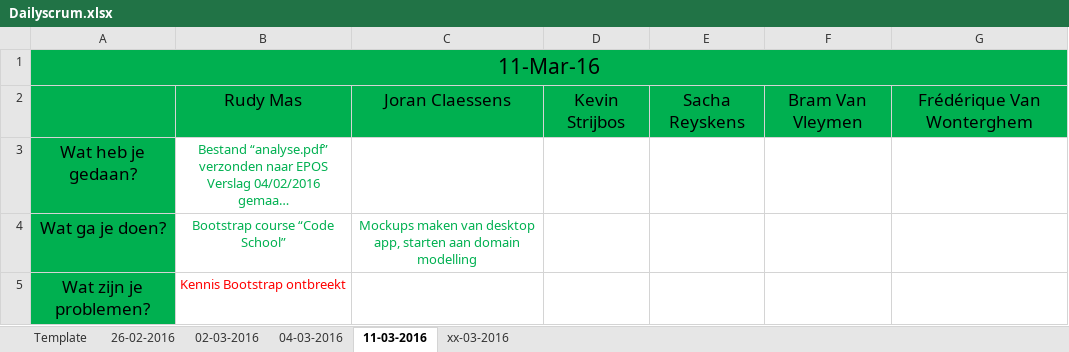
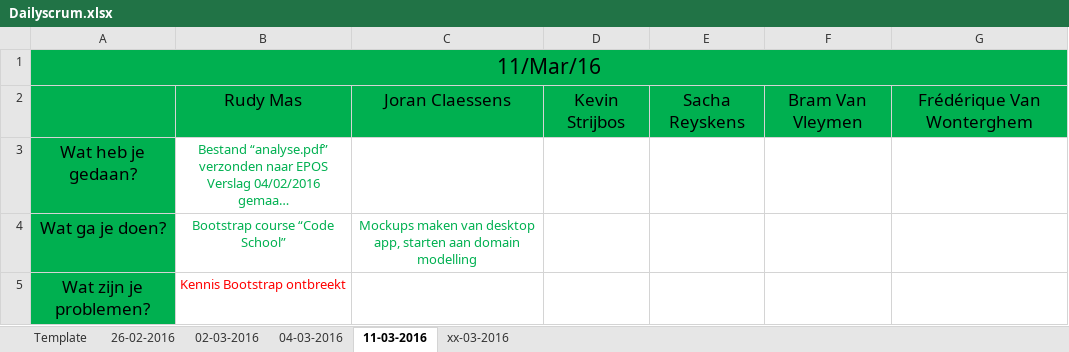
Before and after one commit to pxlit-projects/AppDev05_2016, an Excel workbook: scrum/Dailyscrum.xlsx, sheet 11-03-2016, drawn as a sheet; long unchanged cells end in …; values as stored, in another font and other column widths than the file's, no borders; the diff names each change by its address in the sheet, - before the commit and + after, or states it on an @@ line.

```diff
--- a/scrum/Dailyscrum.xlsx (sheet 11-03-2016)
+++ b/scrum/Dailyscrum.xlsx (sheet 11-03-2016)
-A1: 11-Mar-16
+A1: 11/Mar/16
```
Also changed, not shown: sheet xx-03-2016, sheet 04-03-2016, sheet 02-03-2016, sheet 26-02-2016.
